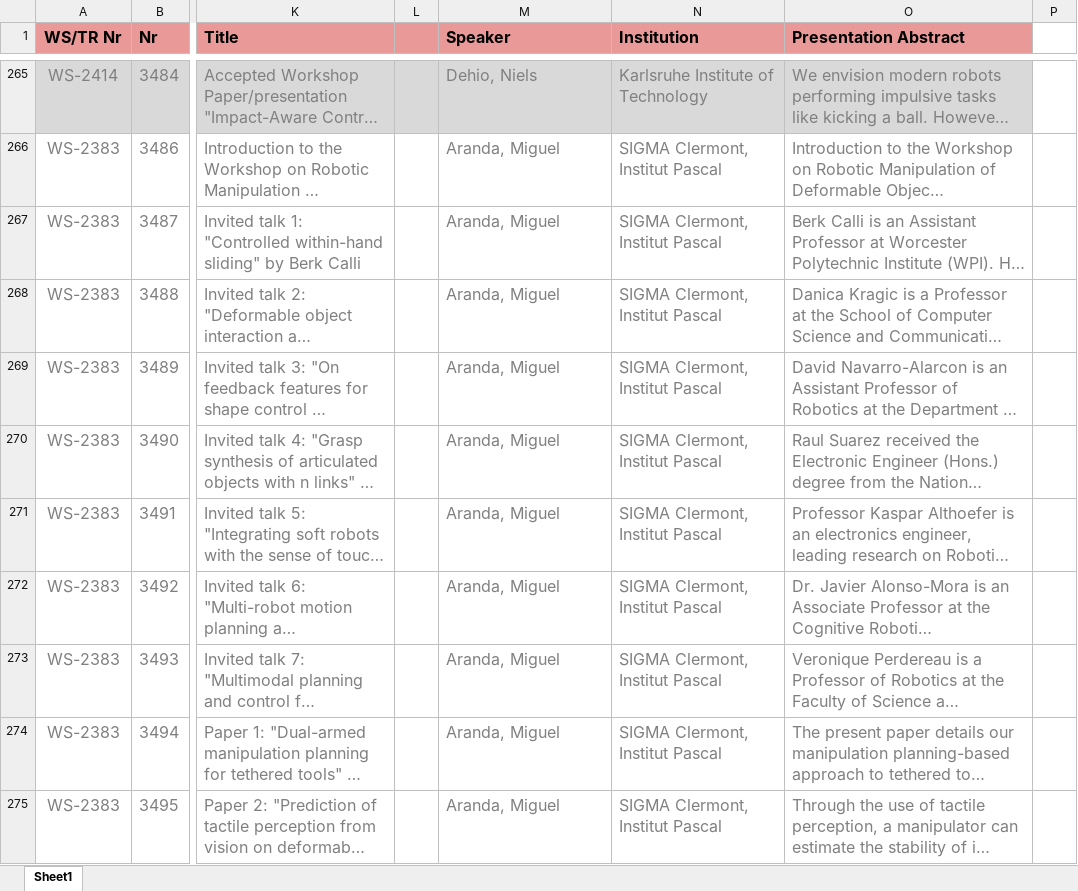
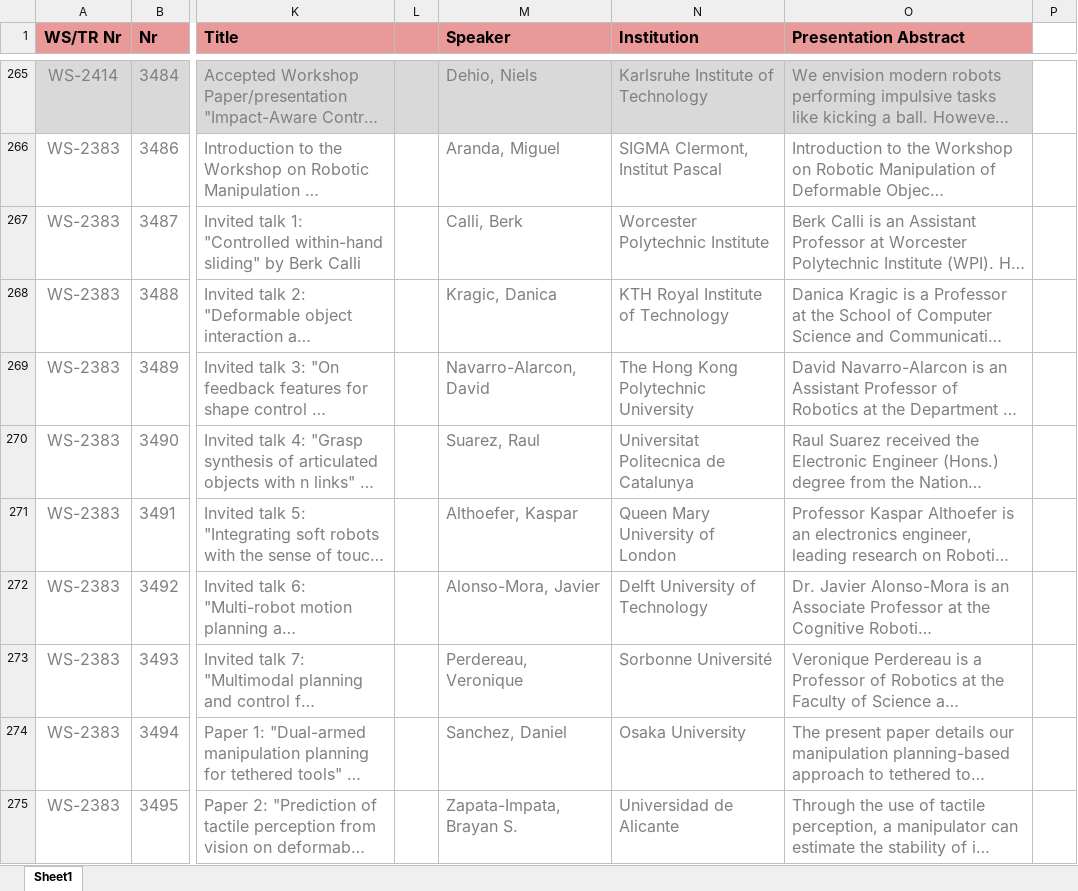
Before and after one commit to akdba0207/IROS20Ondemand, an Excel workbook: polls/IROS20_WSandTR.xlsx, sheet Sheet1, drawn as a sheet; only a part is shown, gaps mark what is left out; long unchanged cells end in …; values as stored, in another font and other column widths than the file's, no borders; the diff covers the shown part only; the diff names each change by its address in the sheet, - before the commit and + after, or states it on an @@ line.

```diff
--- a/polls/IROS20_WSandTR.xlsx (sheet Sheet1)
+++ b/polls/IROS20_WSandTR.xlsx (sheet Sheet1)
-M267 (Speaker): Aranda, Miguel
+M267 (Speaker): Calli, Berk
-N267 (Institution): SIGMA Clermont, Institut Pascal
+N267 (Institution): Worcester Polytechnic Institute
-M268 (Speaker): Aranda, Miguel
+M268 (Speaker): Kragic, Danica
-N268 (Institution): SIGMA Clermont, Institut Pascal
+N268 (Institution): KTH Royal Institute of Technology
-M269 (Speaker): Aranda, Miguel
+M269 (Speaker): Navarro-Alarcon, David
-N269 (Institution): SIGMA Clermont, Institut Pascal
+N269 (Institution): The Hong Kong Polytechnic University
-M270 (Speaker): Aranda, Miguel
+M270 (Speaker): Suarez, Raul
-N270 (Institution): SIGMA Clermont, Institut Pascal
+N270 (Institution): Universitat Politecnica de Catalunya
-M271 (Speaker): Aranda, Miguel
+M271 (Speaker): Althoefer, Kaspar
-N271 (Institution): SIGMA Clermont, Institut Pascal
+N271 (Institution): Queen Mary University of London
-M272 (Speaker): Aranda, Miguel
+M272 (Speaker): Alonso-Mora, Javier
-N272 (Institution): SIGMA Clermont, Institut Pascal
+N272 (Institution): Delft University of Technology
-M273 (Speaker): Aranda, Miguel
+M273 (Speaker): Perdereau, Veronique
-N273 (Institution): SIGMA Clermont, Institut Pascal
+N273 (Institution): Sorbonne Université
-M274 (Speaker): Aranda, Miguel
+M274 (Speaker): Sanchez, Daniel
-N274 (Institution): SIGMA Clermont, Institut Pascal
+N274 (Institution): Osaka University
-M275 (Speaker): Aranda, Miguel
+M275 (Speaker): Zapata-Impata, Brayan S.
-N275 (Institution): SIGMA Clermont, Institut Pascal
+N275 (Institution): Universidad de Alicante
```
Also changed, not shown: 118 edited cells elsewhere in this sheet, polls/IROS20_Specials.xlsx, 3 other files.
